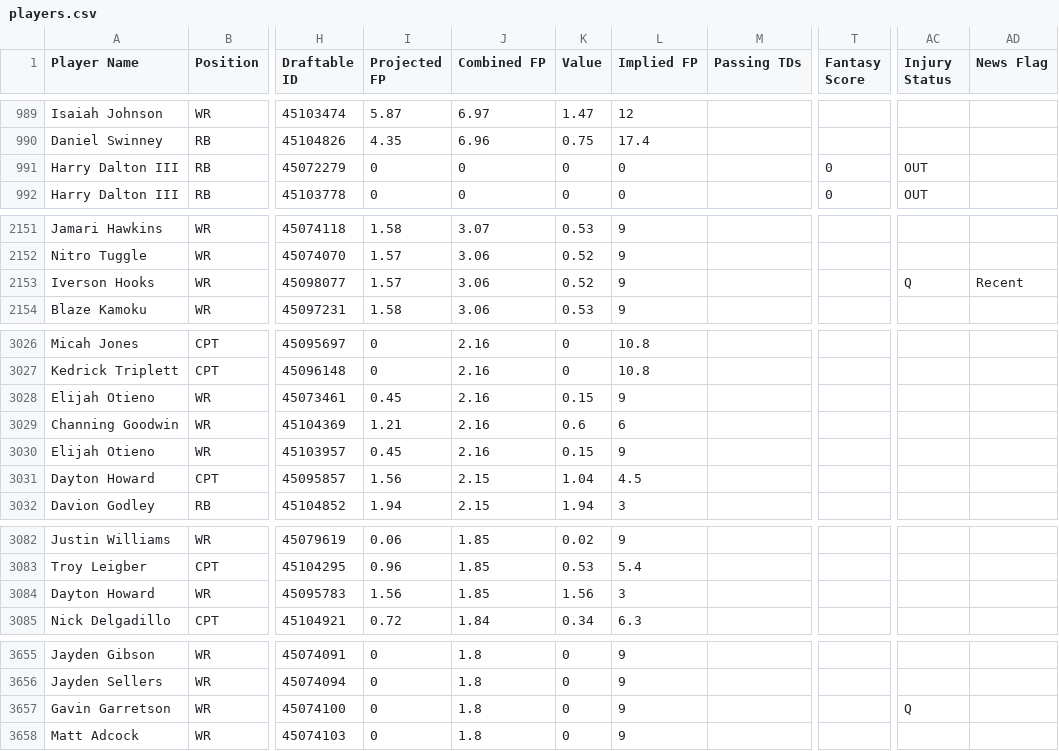
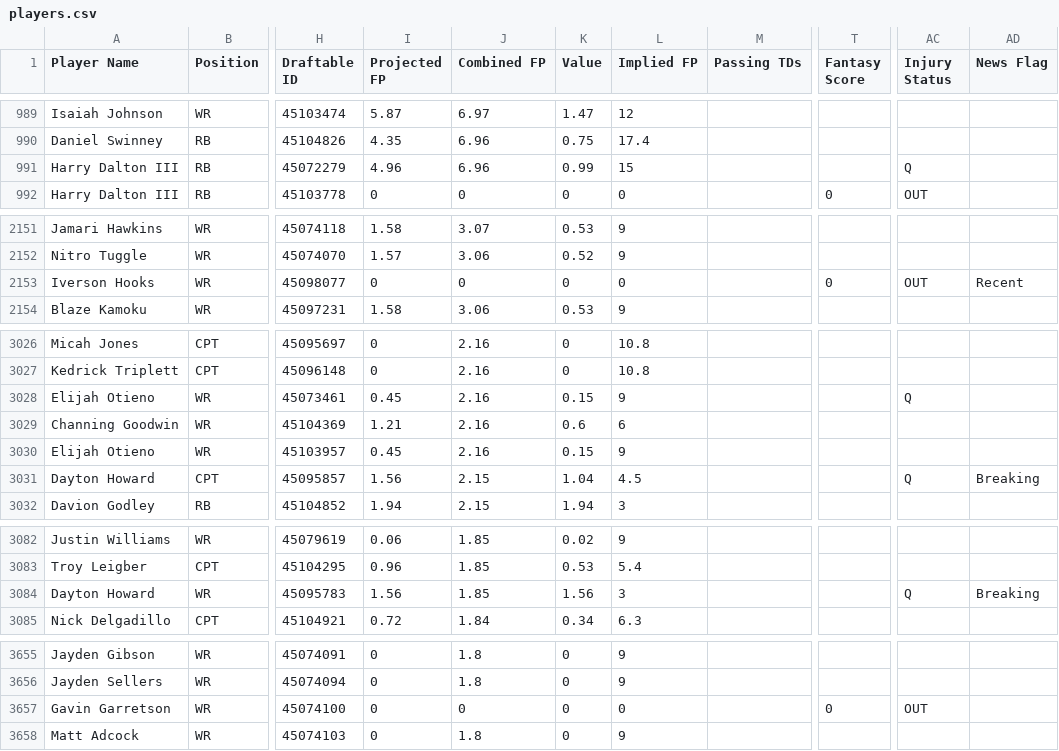
Before and after one commit to 925Sports/cfb-dfs-data, a CSV file: players.csv, drawn as a sheet; only a part is shown, gaps mark what is left out; the diff covers the shown part only; the diff names each change by its address in the sheet, - before the commit and + after, or states it on an @@ line.

```diff
--- a/players.csv
+++ b/players.csv
-I991 (Projected FP): 0
+I991 (Projected FP): 4.96
-J991 (Combined FP): 0
+J991 (Combined FP): 6.96
-K991 (Value): 0
+K991 (Value): 0.99
-L991 (Implied FP): 0
+L991 (Implied FP): 15
-T991 (Fantasy Score): 0
+T991 (Fantasy Score): (empty)
-AC991 (Injury Status): OUT
+AC991 (Injury Status): Q
-I2153 (Projected FP): 1.57
+I2153 (Projected FP): 0
-J2153 (Combined FP): 3.06
+J2153 (Combined FP): 0
-K2153 (Value): 0.52
+K2153 (Value): 0
-L2153 (Implied FP): 9
+L2153 (Implied FP): 0
-T2153 (Fantasy Score): (empty)
+T2153 (Fantasy Score): 0
-AC2153 (Injury Status): Q
+AC2153 (Injury Status): OUT
-AC3028 (Injury Status): (empty)
+AC3028 (Injury Status): Q
-AC3031 (Injury Status): (empty)
+AC3031 (Injury Status): Q
-AD3031 (News Flag): (empty)
+AD3031 (News Flag): Breaking
-AC3084 (Injury Status): (empty)
+AC3084 (Injury Status): Q
-AD3084 (News Flag): (empty)
+AD3084 (News Flag): Breaking
-J3657 (Combined FP): 1.8
+J3657 (Combined FP): 0
-L3657 (Implied FP): 9
+L3657 (Implied FP): 0
-T3657 (Fantasy Score): (empty)
+T3657 (Fantasy Score): 0
-AC3657 (Injury Status): Q
+AC3657 (Injury Status): OUT
```
Also changed, not shown: 2 edited cells elsewhere in this file, final.csv, 1 other file.
